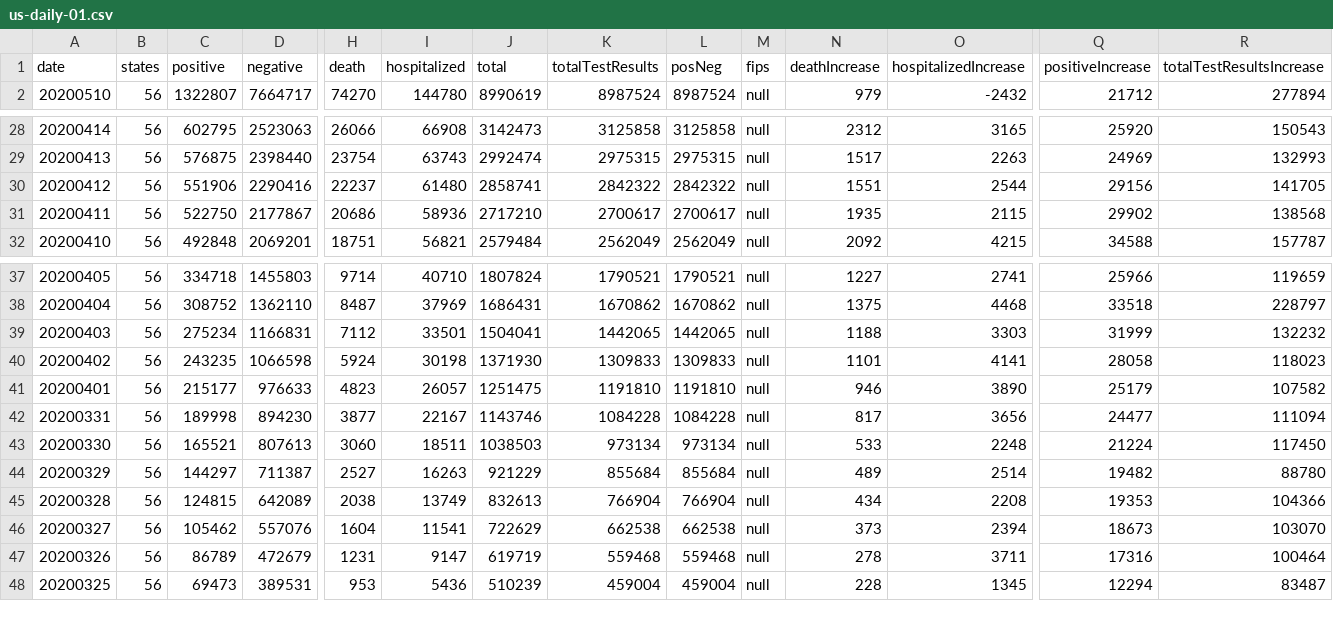
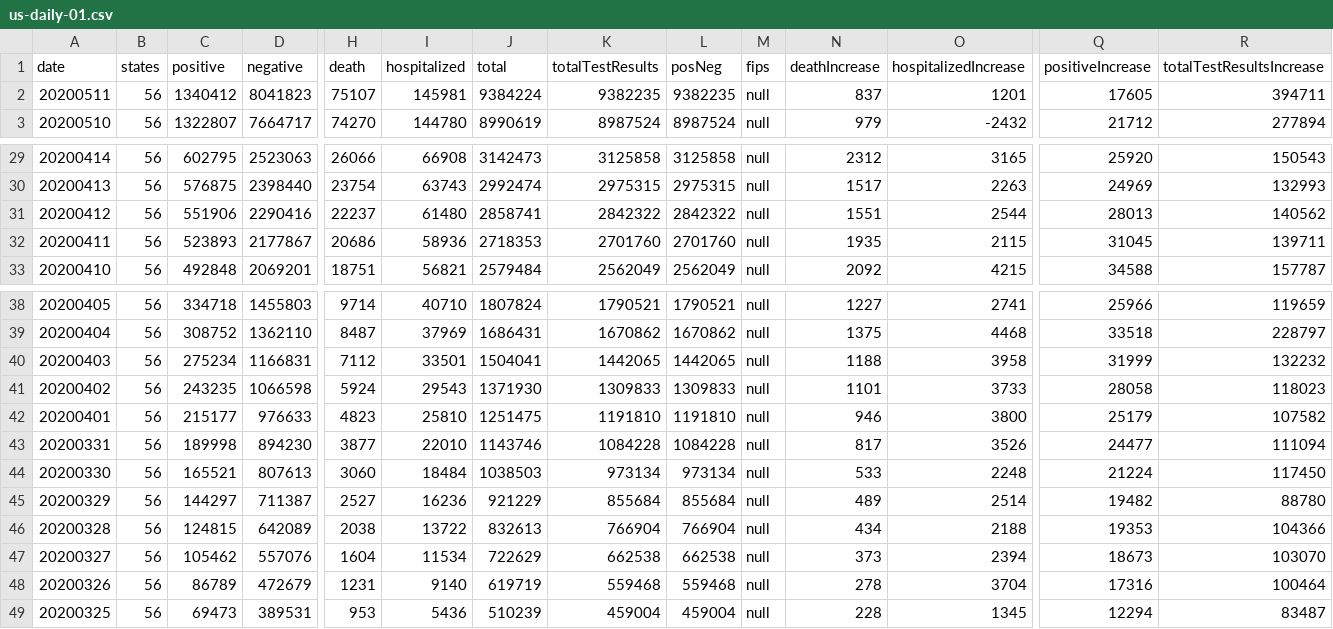
Before and after one commit to danap/ajqvue-covid19-tracking-db, a CSV file: data/us-daily/us-daily-01.csv, drawn as a sheet; only a part is shown, gaps mark what is left out; addresses are those after the commit; rows hold the shown columns only; the diff names each change by its address in the sheet, - before the commit and + after, or states it on an @@ line.

```diff
--- a/data/us-daily/us-daily-01.csv
+++ b/data/us-daily/us-daily-01.csv
+row 2: 20200511 | 56 | 1340412 | 8041823 | 75107 | 145981 | 9384224 | 9382235 | 9382235 | null | 837 | 1201 | 17605 | 394711
-Q31 (positiveIncrease): 29156
+Q31 (positiveIncrease): 28013
-R31 (totalTestResultsIncrease): 141705
+R31 (totalTestResultsIncrease): 140562
-C32 (positive): 522750
+C32 (positive): 523893
-J32 (total): 2717210
+J32 (total): 2718353
-K32 (totalTestResults): 2700617
+K32 (totalTestResults): 2701760
-L32 (posNeg): 2700617
+L32 (posNeg): 2701760
-Q32 (positiveIncrease): 29902
+Q32 (positiveIncrease): 31045
-R32 (totalTestResultsIncrease): 138568
+R32 (totalTestResultsIncrease): 139711
-O40 (hospitalizedIncrease): 3303
+O40 (hospitalizedIncrease): 3958
-I41 (hospitalized): 30198
+I41 (hospitalized): 29543
-O41 (hospitalizedIncrease): 4141
+O41 (hospitalizedIncrease): 3733
-I42 (hospitalized): 26057
+I42 (hospitalized): 25810
-O42 (hospitalizedIncrease): 3890
+O42 (hospitalizedIncrease): 3800
-I43 (hospitalized): 22167
+I43 (hospitalized): 22010
-O43 (hospitalizedIncrease): 3656
+O43 (hospitalizedIncrease): 3526
-I44 (hospitalized): 18511
+I44 (hospitalized): 18484
-I45 (hospitalized): 16263
+I45 (hospitalized): 16236
-I46 (hospitalized): 13749
+I46 (hospitalized): 13722
-O46 (hospitalizedIncrease): 2208
+O46 (hospitalizedIncrease): 2188
-I47 (hospitalized): 11541
+I47 (hospitalized): 11534
-I48 (hospitalized): 9147
+I48 (hospitalized): 9140
-O48 (hospitalizedIncrease): 3711
+O48 (hospitalizedIncrease): 3704
```
Also changed, not shown: data/states-daily/states-daily-01.csv, data/us-daily/us-daily.csv, 2 other files.
